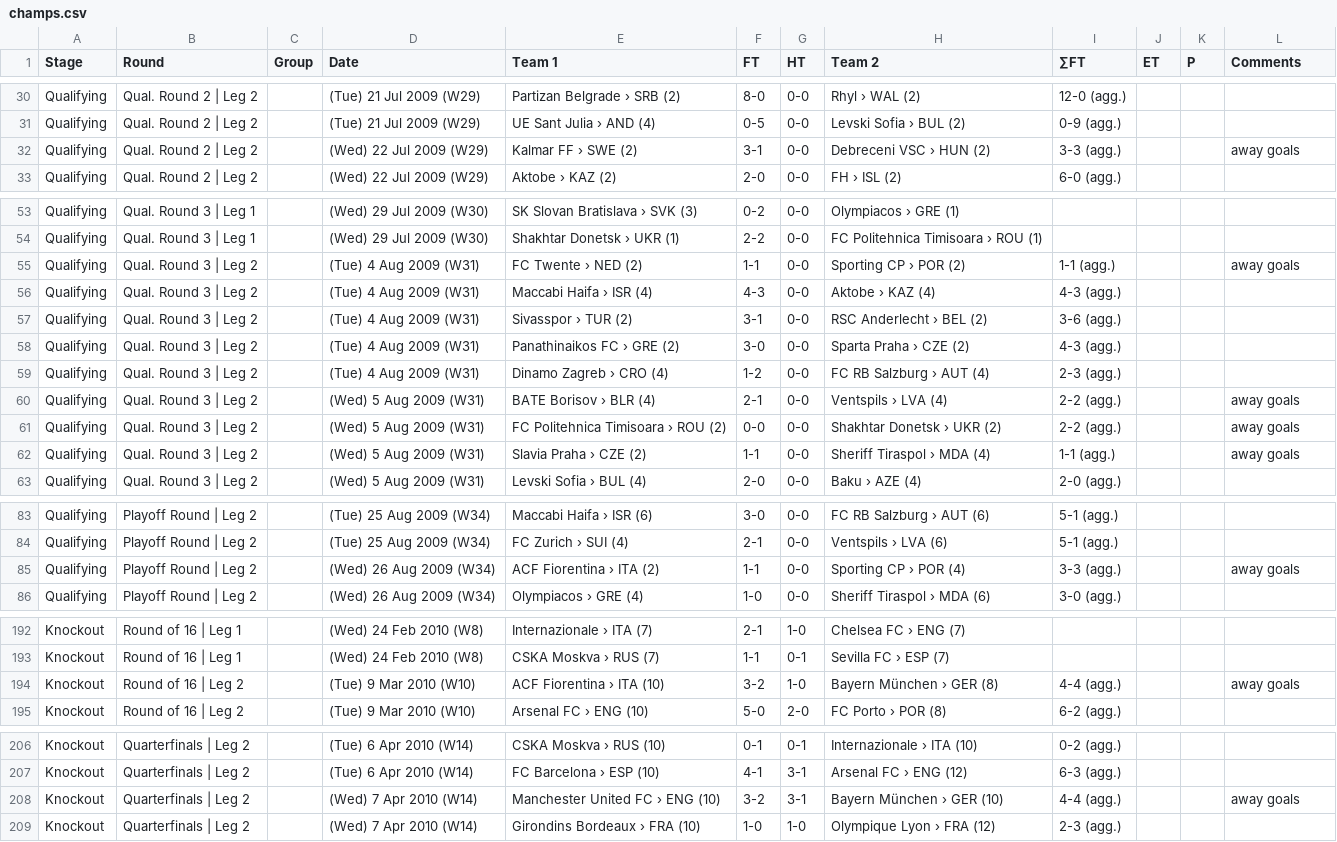
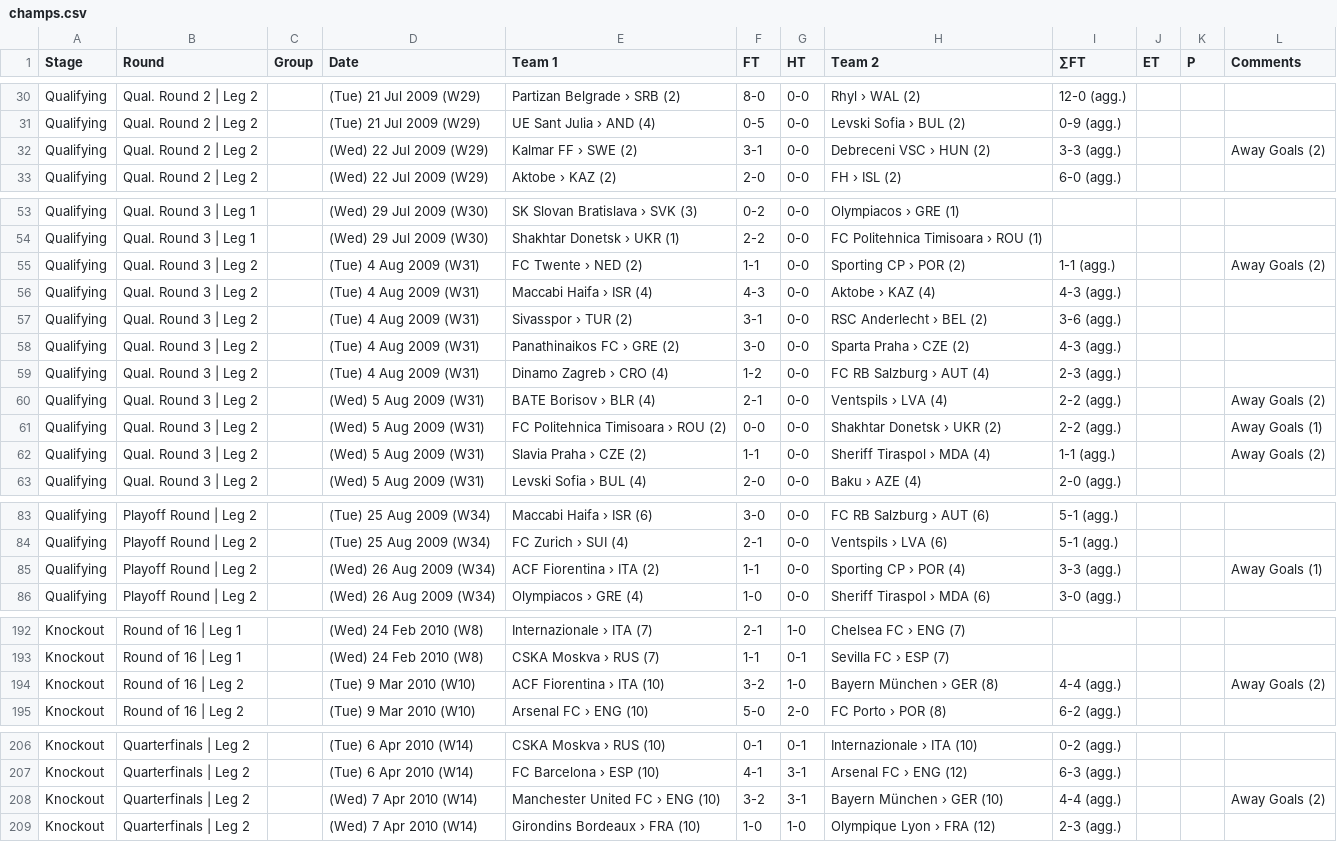
Before and after one commit to footballcsv/europe-champions-league, a CSV file: 2009-10/champs.csv, drawn as a sheet; only a part is shown, gaps mark what is left out.

```diff
--- a/2009-10/champs.csv
+++ b/2009-10/champs.csv
@@ -31,3 +31,3 @@ Qualifying,Qual. Round 2 | Leg 2,,(Tue) 21 Jul 2009 (W29),Partizan Belgrade ›
 Qualifying,Qual. Round 2 | Leg 2,,(Tue) 21 Jul 2009 (W29),UE Sant Julia › AND (4),0-5,0-0,Levski Sofia › BUL (2),0-9 (agg.),,,
-Qualifying,Qual. Round 2 | Leg 2,,(Wed) 22 Jul 2009 (W29),Kalmar FF › SWE (2),3-1,0-0,Debreceni VSC › HUN (2),3-3 (agg.),,,away goals
+Qualifying,Qual. Round 2 | Leg 2,,(Wed) 22 Jul 2009 (W29),Kalmar FF › SWE (2),3-1,0-0,Debreceni VSC › HUN (2),3-3 (agg.),,,Away Goals (2)
 Qualifying,Qual. Round 2 | Leg 2,,(Wed) 22 Jul 2009 (W29),Aktobe › KAZ (2),2-0,0-0,FH › ISL (2),6-0 (agg.),,,
@@ -54,3 +54,3 @@ Qualifying,Qual. Round 3 | Leg 1,,(Wed) 29 Jul 2009 (W30),SK Slovan Bratislava
 Qualifying,Qual. Round 3 | Leg 1,,(Wed) 29 Jul 2009 (W30),Shakhtar Donetsk › UKR (1),2-2,0-0,FC Politehnica Timisoara › ROU (1),,,,
-Qualifying,Qual. Round 3 | Leg 2,,(Tue) 4 Aug 2009 (W31),FC Twente › NED (2),1-1,0-0,Sporting CP › POR (2),1-1 (agg.),,,away goals
+Qualifying,Qual. Round 3 | Leg 2,,(Tue) 4 Aug 2009 (W31),FC Twente › NED (2),1-1,0-0,Sporting CP › POR (2),1-1 (agg.),,,Away Goals (2)
 Qualifying,Qual. Round 3 | Leg 2,,(Tue) 4 Aug 2009 (W31),Maccabi Haifa › ISR (4),4-3,0-0,Aktobe › KAZ (4),4-3 (agg.),,,
@@ -59,5 +59,5 @@ Qualifying,Qual. Round 3 | Leg 2,,(Tue) 4 Aug 2009 (W31),Panathinaikos FC › GR
 Qualifying,Qual. Round 3 | Leg 2,,(Tue) 4 Aug 2009 (W31),Dinamo Zagreb › CRO (4),1-2,0-0,FC RB Salzburg › AUT (4),2-3 (agg.),,,
-Qualifying,Qual. Round 3 | Leg 2,,(Wed) 5 Aug 2009 (W31),BATE Borisov › BLR (4),2-1,0-0,Ventspils › LVA (4),2-2 (agg.),,,away goals
-Qualifying,Qual. Round 3 | Leg 2,,(Wed) 5 Aug 2009 (W31),FC Politehnica Timisoara › ROU (2),0-0,0-0,Shakhtar Donetsk › UKR (2),2-2 (agg.),,,away goals
-Qualifying,Qual. Round 3 | Leg 2,,(Wed) 5 Aug 2009 (W31),Slavia Praha › CZE (2),1-1,0-0,Sheriff Tiraspol › MDA (4),1-1 (agg.),,,away goals
+Qualifying,Qual. Round 3 | Leg 2,,(Wed) 5 Aug 2009 (W31),BATE Borisov › BLR (4),2-1,0-0,Ventspils › LVA (4),2-2 (agg.),,,Away Goals (2)
+Qualifying,Qual. Round 3 | Leg 2,,(Wed) 5 Aug 2009 (W31),FC Politehnica Timisoara › ROU (2),0-0,0-0,Shakhtar Donetsk › UKR (2),2-2 (agg.),,,Away Goals (1)
+Qualifying,Qual. Round 3 | Leg 2,,(Wed) 5 Aug 2009 (W31),Slavia Praha › CZE (2),1-1,0-0,Sheriff Tiraspol › MDA (4),1-1 (agg.),,,Away Goals (2)
 Qualifying,Qual. Round 3 | Leg 2,,(Wed) 5 Aug 2009 (W31),Levski Sofia › BUL (4),2-0,0-0,Baku › AZE (4),2-0 (agg.),,,
@@ -84,3 +84,3 @@ Qualifying,Playoff Round | Leg 2,,(Tue) 25 Aug 2009 (W34),Maccabi Haifa › ISR
 Qualifying,Playoff Round | Leg 2,,(Tue) 25 Aug 2009 (W34),FC Zurich › SUI (4),2-1,0-0,Ventspils › LVA (6),5-1 (agg.),,,
-Qualifying,Playoff Round | Leg 2,,(Wed) 26 Aug 2009 (W34),ACF Fiorentina › ITA (2),1-1,0-0,Sporting CP › POR (4),3-3 (agg.),,,away goals
+Qualifying,Playoff Round | Leg 2,,(Wed) 26 Aug 2009 (W34),ACF Fiorentina › ITA (2),1-1,0-0,Sporting CP › POR (4),3-3 (agg.),,,Away Goals (1)
 Qualifying,Playoff Round | Leg 2,,(Wed) 26 Aug 2009 (W34),Olympiacos › GRE (4),1-0,0-0,Sheriff Tiraspol › MDA (6),3-0 (agg.),,,
@@ -193,3 +193,3 @@ Knockout,Round of 16 | Leg 1,,(Wed) 24 Feb 2010 (W8),Internazionale › ITA (7),
 Knockout,Round of 16 | Leg 1,,(Wed) 24 Feb 2010 (W8),CSKA Moskva › RUS (7),1-1,0-1,Sevilla FC › ESP (7),,,,
-Knockout,Round of 16 | Leg 2,,(Tue) 9 Mar 2010 (W10),ACF Fiorentina › ITA (10),3-2,1-0,Bayern München › GER (8),4-4 (agg.),,,away goals
+Knockout,Round of 16 | Leg 2,,(Tue) 9 Mar 2010 (W10),ACF Fiorentina › ITA (10),3-2,1-0,Bayern München › GER (8),4-4 (agg.),,,Away Goals (2)
 Knockout,Round of 16 | Leg 2,,(Tue) 9 Mar 2010 (W10),Arsenal FC › ENG (10),5-0,2-0,FC Porto › POR (8),6-2 (agg.),,,
@@ -207,3 +207,3 @@ Knockout,Quarterfinals | Leg 2,,(Tue) 6 Apr 2010 (W14),CSKA Moskva › RUS (10),
 Knockout,Quarterfinals | Leg 2,,(Tue) 6 Apr 2010 (W14),FC Barcelona › ESP (10),4-1,3-1,Arsenal FC › ENG (12),6-3 (agg.),,,
-Knockout,Quarterfinals | Leg 2,,(Wed) 7 Apr 2010 (W14),Manchester United FC › ENG (10),3-2,3-1,Bayern München › GER (10),4-4 (agg.),,,away goals
+Knockout,Quarterfinals | Leg 2,,(Wed) 7 Apr 2010 (W14),Manchester United FC › ENG (10),3-2,3-1,Bayern München › GER (10),4-4 (agg.),,,Away Goals (2)
 Knockout,Quarterfinals | Leg 2,,(Wed) 7 Apr 2010 (W14),Girondins Bordeaux › FRA (10),1-0,1-0,Olympique Lyon › FRA (12),2-3 (agg.),,,
```
Also changed, not shown: 1970-71/champs.csv, 1991-92/champs.csv, 48 other files.
